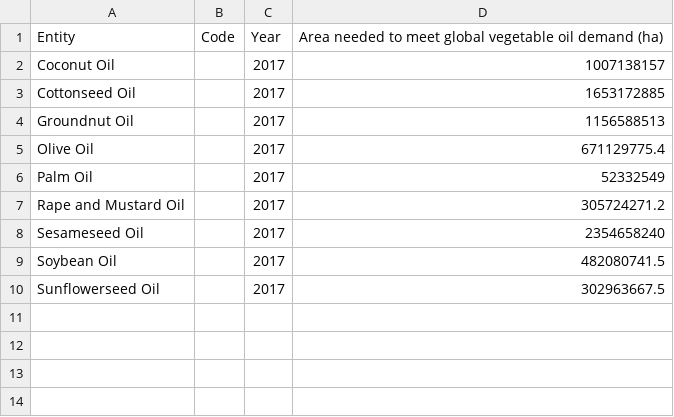
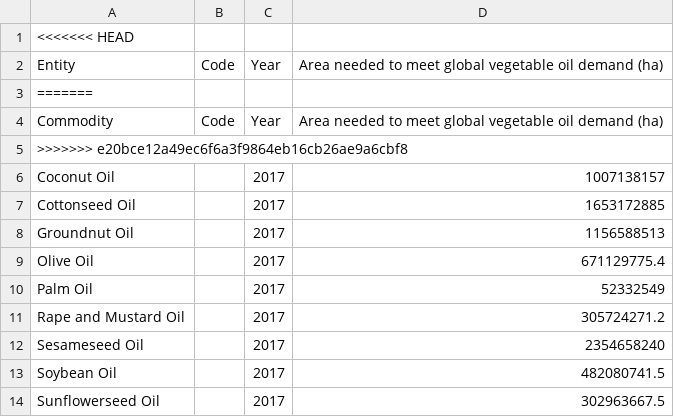
Before and after one commit to UBC-MDS/exploratory-data-viz, a CSV file: chapters/en/slides/module6/data/area-land-needed-to-global-oil.csv, drawn as a sheet.

```diff
--- a/chapters/en/slides/module6/data/area-land-needed-to-global-oil.csv
+++ b/chapters/en/slides/module6/data/area-land-needed-to-global-oil.csv
@@ -1,2 +1,6 @@
+<<<<<<< HEAD
 Entity,Code,Year,Area needed to meet global vegetable oil demand (ha)
+=======
+Commodity,Code,Year,Area needed to meet global vegetable oil demand (ha)
+>>>>>>> e20bce12a49ec6f6a3f9864eb16cb26ae9a6cbf8
 Coconut Oil,,2017,1007138157
```
Also changed, not shown: chapters/en/slides/module6/data/global-forest-loss.csv, chapters/en/slides/module6/data/share-deforestation-exported.csv, 8 other files.
